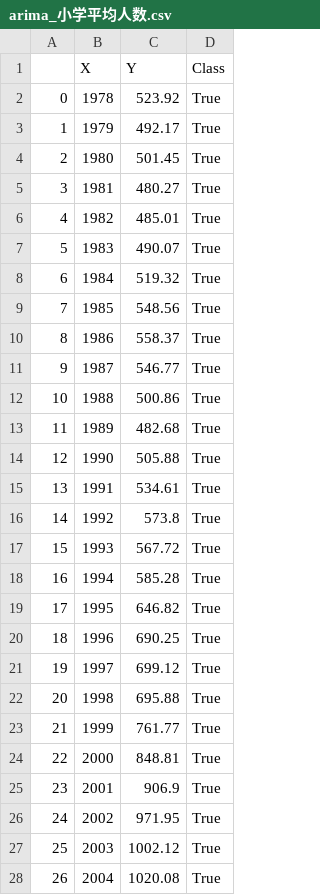
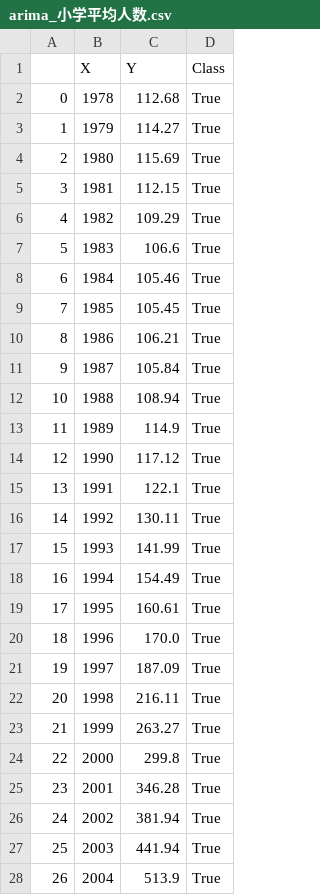
Before and after one commit to xuanyili/ccf-edupre, a CSV file: data/table/arima_小学平均人数.csv, drawn as a sheet; only a part is shown; the diff covers the shown part only.

Commit message:
add table and figure

```diff
--- a/data/table/arima_小学平均人数.csv
+++ b/data/table/arima_小学平均人数.csv
@@ -1,28 +1,28 @@
 ,X,Y,Class
-0,1978,523.92,True
-1,1979,492.17,True
-2,1980,501.45,True
-3,1981,480.27,True
-4,1982,485.01,True
-5,1983,490.07,True
-6,1984,519.32,True
-7,1985,548.56,True
-8,1986,558.37,True
-9,1987,546.77,True
-10,1988,500.86,True
-11,1989,482.68,True
-12,1990,505.88,True
-13,1991,534.61,True
-14,1992,573.8,True
-15,1993,567.72,True
-16,1994,585.28,True
-17,1995,646.82,True
-18,1996,690.25,True
-19,1997,699.12,True
-20,1998,695.88,True
-21,1999,761.77,True
-22,2000,848.81,True
-23,2001,906.9,True
-24,2002,971.95,True
-25,2003,1002.12,True
-26,2004,1020.08,True
+0,1978,112.68,True
+1,1979,114.27,True
+2,1980,115.69,True
+3,1981,112.15,True
+4,1982,109.29,True
+5,1983,106.6,True
+6,1984,105.46,True
+7,1985,105.45,True
+8,1986,106.21,True
+9,1987,105.84,True
+10,1988,108.94,True
+11,1989,114.9,True
+12,1990,117.12,True
+13,1991,122.1,True
+14,1992,130.11,True
+15,1993,141.99,True
+16,1994,154.49,True
+17,1995,160.61,True
+18,1996,170.0,True
+19,1997,187.09,True
+20,1998,216.11,True
+21,1999,263.27,True
+22,2000,299.8,True
+23,2001,346.28,True
+24,2002,381.94,True
+25,2003,441.94,True
+26,2004,513.9,True
```
Also changed, not shown: 16 edited cells elsewhere in this file, data/table/panet_中学平均人数.csv, data/table/panet_小学数.csv, 24 other files.
